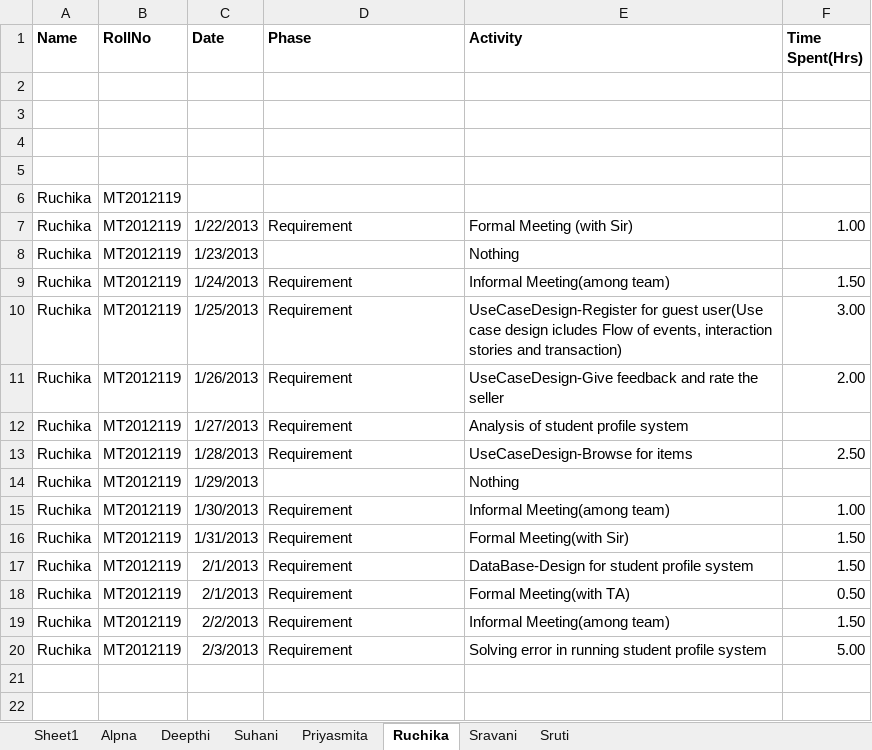
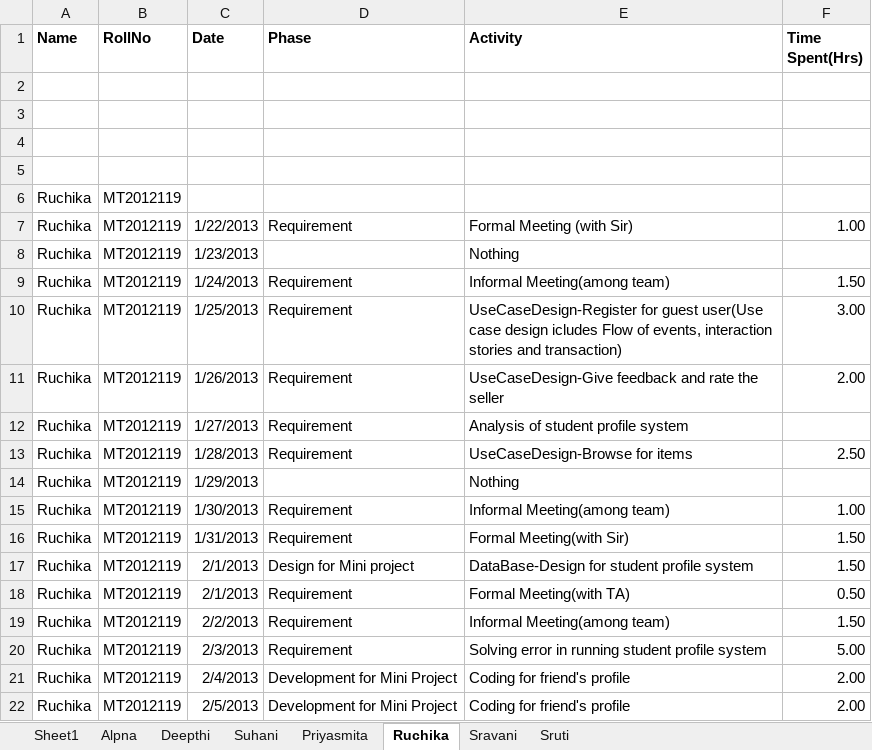
Before and after one commit to shashikant-kumar/ooad-project-ebay, an Excel workbook: Ebay2013/WebContent/TimeSheet/TimeSheet.xlsx, sheet Ruchika, drawn as a sheet; values as stored, in another font and other column widths than the file's, no borders; the diff names each change by its address in the sheet, - before the commit and + after, or states it on an @@ line.

```diff
--- a/Ebay2013/WebContent/TimeSheet/TimeSheet.xlsx (sheet Ruchika)
+++ b/Ebay2013/WebContent/TimeSheet/TimeSheet.xlsx (sheet Ruchika)
-D17 (Phase): Requirement
+D17 (Phase): Design for Mini project
+row 21: Ruchika | MT2012119 | 2/4/2013 | Development for Mini Project | Coding for friend's profile | 2.00
+row 22: Ruchika | MT2012119 | 2/5/2013 | Development for Mini Project | Coding for friend's profile | 2.00
```
